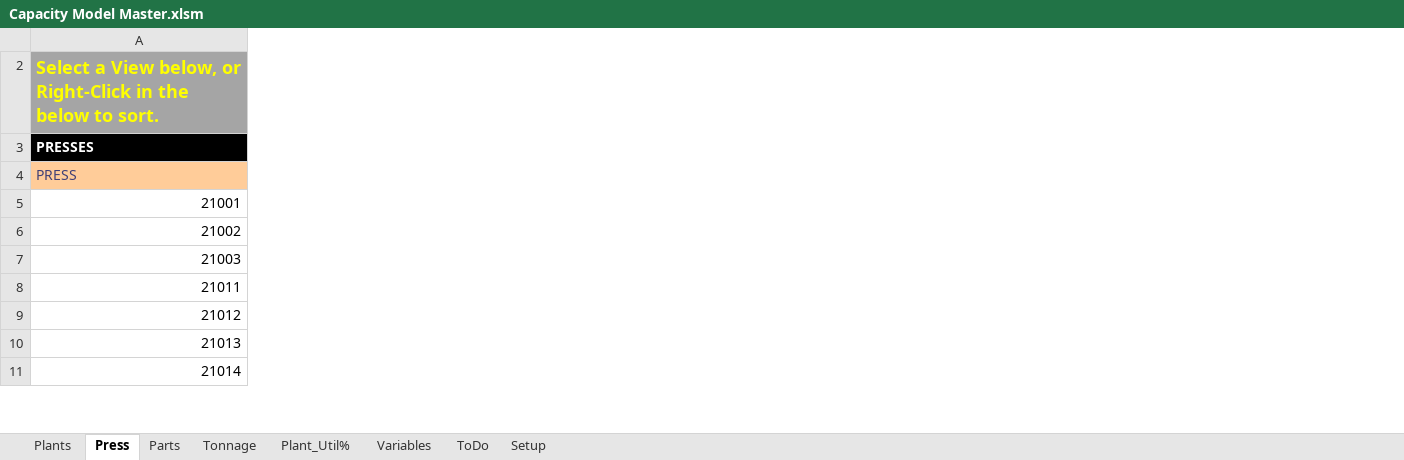
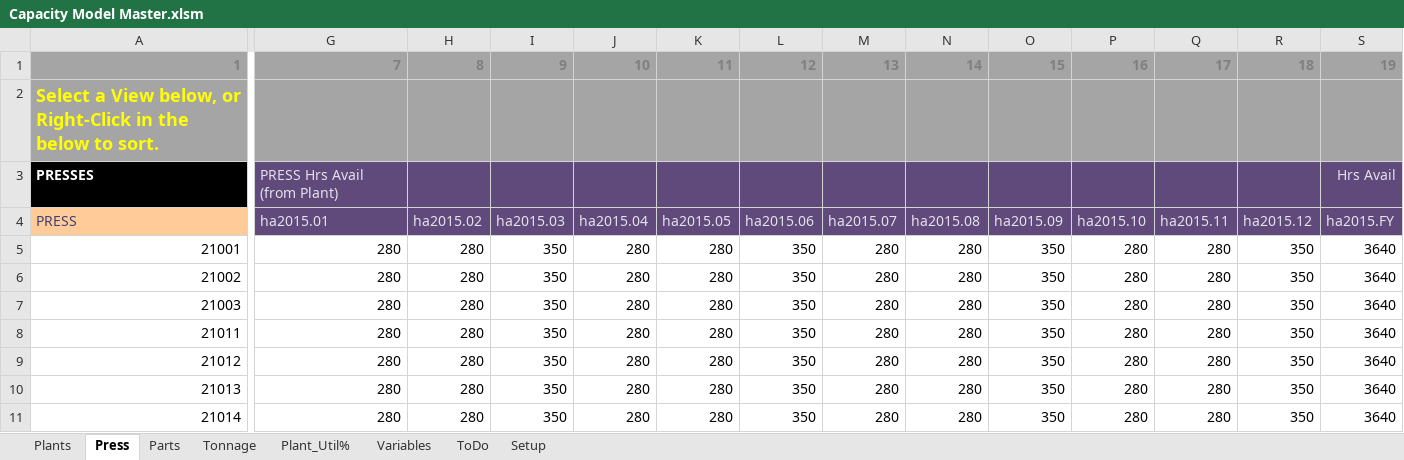
Before and after one commit to bluei/gill-capacity, an Excel workbook: Capacity Model Master.xlsm, sheet Press, drawn as a sheet; only a part is shown, gaps mark what is left out; values as stored, in another font and other column widths than the file's, no borders; charts and pictures and conditional formats and table styles not drawn; rows hold the shown columns only; the diff covers the shown part only; the diff names each change by its address in the sheet, - before the commit and + after, or states it on an @@ line.

```diff
--- a/Capacity Model Master.xlsm (sheet Press)
+++ b/Capacity Model Master.xlsm (sheet Press)
@@ column G unhidden, rows 3-11: PRESS Hrs Avail (from Plant) | ha2015.01 | 280 | 280 | 280 | 280 | 280 | 280 | 280 @@
@@ column H unhidden, rows 4-11: ha2015.02 | 280 | 280 | 280 | 280 | 280 | 280 | 280 @@
@@ column I unhidden, rows 4-11: ha2015.03 | 350 | 350 | 350 | 350 | 350 | 350 | 350 @@
@@ column J unhidden, rows 4-11: ha2015.04 | 280 | 280 | 280 | 280 | 280 | 280 | 280 @@
@@ column K unhidden, rows 4-11: ha2015.05 | 280 | 280 | 280 | 280 | 280 | 280 | 280 @@
@@ column L unhidden, rows 4-11: ha2015.06 | 350 | 350 | 350 | 350 | 350 | 350 | 350 @@
@@ column M unhidden, rows 4-11: ha2015.07 | 280 | 280 | 280 | 280 | 280 | 280 | 280 @@
@@ column N unhidden, rows 4-11: ha2015.08 | 280 | 280 | 280 | 280 | 280 | 280 | 280 @@
@@ column O unhidden, rows 4-11: ha2015.09 | 350 | 350 | 350 | 350 | 350 | 350 | 350 @@
@@ column P unhidden, rows 4-11: ha2015.10 | 280 | 280 | 280 | 280 | 280 | 280 | 280 @@
@@ column Q unhidden, rows 4-11: ha2015.11 | 280 | 280 | 280 | 280 | 280 | 280 | 280 @@
@@ column R unhidden, rows 4-11: ha2015.12 | 350 | 350 | 350 | 350 | 350 | 350 | 350 @@
@@ column S unhidden, rows 3-11: Hrs Avail | ha2015.FY | 3640 | 3640 | 3640 | 3640 | 3640 | 3640 | 3640 @@
+row 1: 1 | 7 | 8 | 9 | 10 | 11 | 12 | 13 | 14 | 15 | 16 | 17 | 18 | 19
```
Also changed, not shown: 90 added columns elsewhere in this sheet, sheet Parts, hidden cells, charts or pictures.
